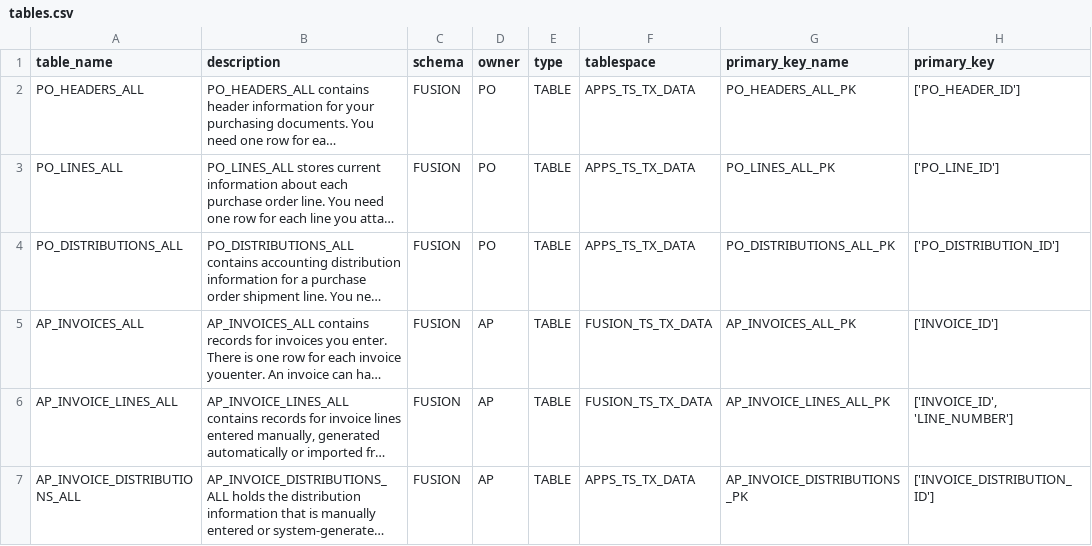
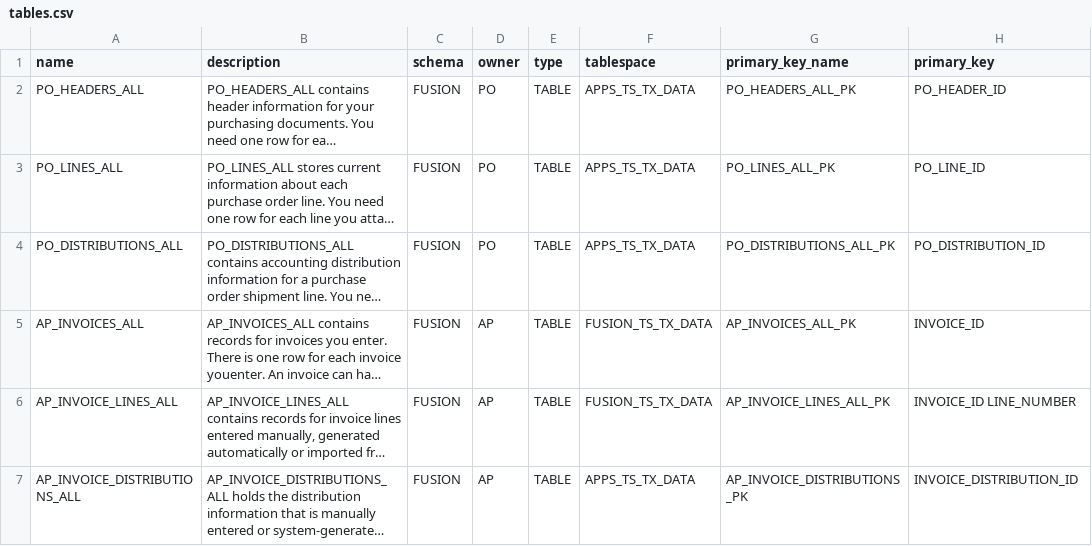
Before and after one commit to settler-av/datasource, a CSV file: tables.csv, drawn as a sheet; long unchanged cells end in …; the diff names each change by its address in the sheet, - before the commit and + after, or states it on an @@ line.

```diff
--- a/tables.csv
+++ b/tables.csv
-A1: table_name
+A1: name
-H2 (primary_key): ['PO_HEADER_ID']
+H2 (primary_key): PO_HEADER_ID
-H3 (primary_key): ['PO_LINE_ID']
+H3 (primary_key): PO_LINE_ID
-H4 (primary_key): ['PO_DISTRIBUTION_ID']
+H4 (primary_key): PO_DISTRIBUTION_ID
-H5 (primary_key): ['INVOICE_ID']
+H5 (primary_key): INVOICE_ID
-H6 (primary_key): ['INVOICE_ID', 'LINE_NUMBER']
+H6 (primary_key): INVOICE_ID LINE_NUMBER
-H7 (primary_key): ['INVOICE_DISTRIBUTION_ID']
+H7 (primary_key): INVOICE_DISTRIBUTION_ID
```
Also changed, not shown: 2 other files.
